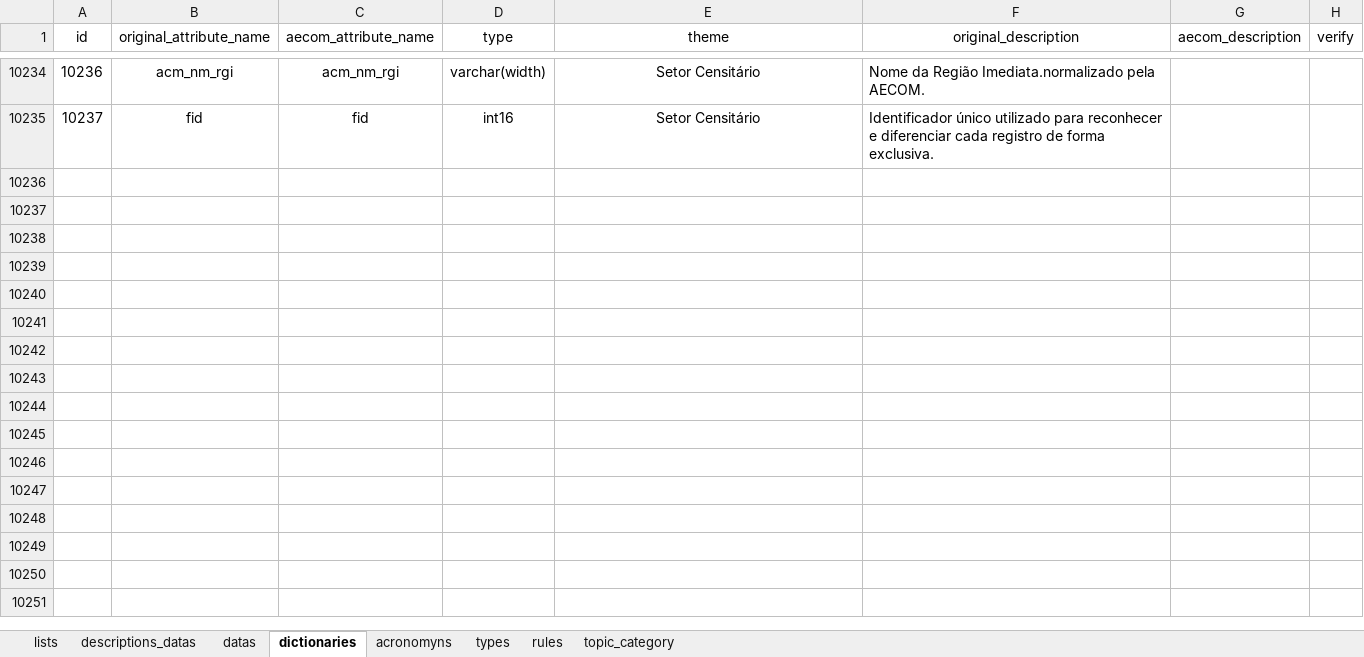
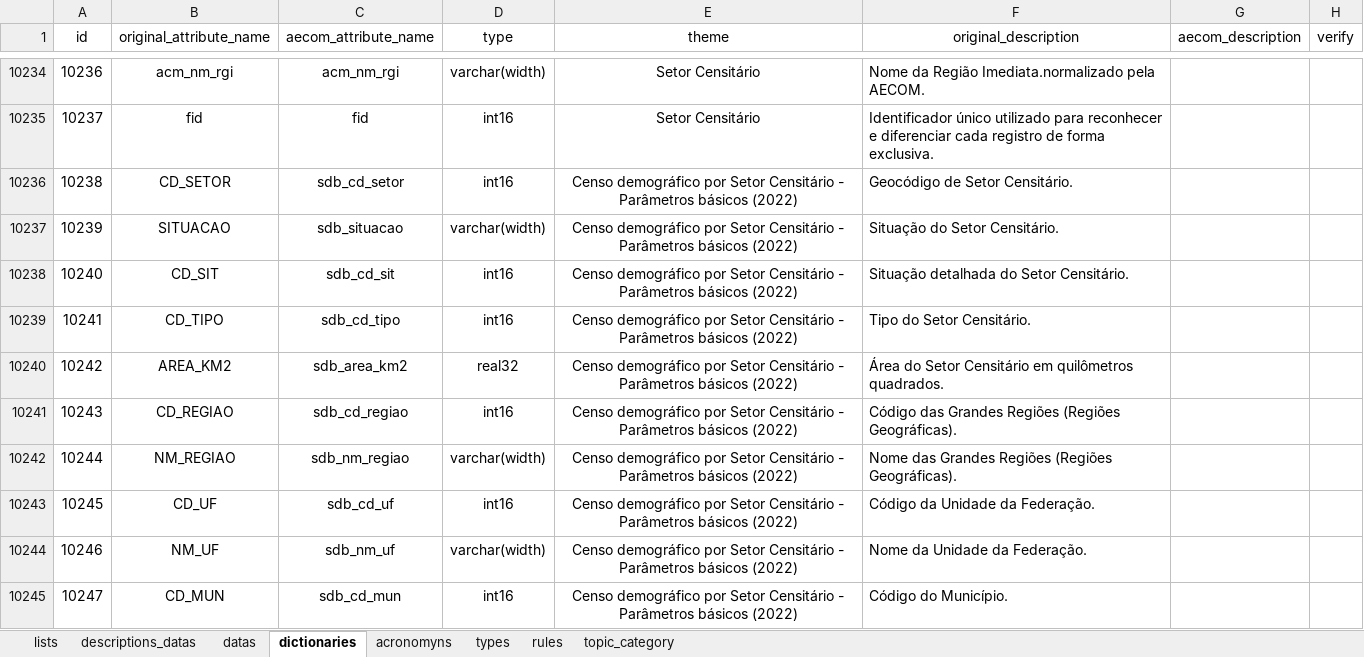
Before and after one commit to FranciscoAecom/prefect, an Excel workbook: input/st_Ingest_parameter.xlsx, sheet dictionaries, drawn as a sheet; only a part is shown, gaps mark what is left out; values as stored, in another font and other column widths than the file's, no borders; conditional formats and table styles not drawn; the diff covers the shown part only; the diff names each change by its address in the sheet, - before the commit and + after, or states it on an @@ line.

Commit message:
Ajustes

```diff
--- a/input/st_Ingest_parameter.xlsx (sheet dictionaries)
+++ b/input/st_Ingest_parameter.xlsx (sheet dictionaries)
+row 10236: 10238 | CD_SETOR | sdb_cd_setor | int16 | Censo demográfico por Setor Censitário - Parâmetros básicos (2022) | Geocódigo de Setor Censitário.
+row 10237: 10239 | SITUACAO | sdb_situacao | varchar(width) | Censo demográfico por Setor Censitário - Parâmetros básicos (2022) | Situação do Setor Censitário.
+row 10238: 10240 | CD_SIT | sdb_cd_sit | int16 | Censo demográfico por Setor Censitário - Parâmetros básicos (2022) | Situação detalhada do Setor Censitário.
+row 10239: 10241 | CD_TIPO | sdb_cd_tipo | int16 | Censo demográfico por Setor Censitário - Parâmetros básicos (2022) | Tipo do Setor Censitário.
+row 10240: 10242 | AREA_KM2 | sdb_area_km2 | real32 | Censo demográfico por Setor Censitário - Parâmetros básicos (2022) | Área do Setor Censitário em quilômetros quadrados.
+row 10241: 10243 | CD_REGIAO | sdb_cd_regiao | int16 | Censo demográfico por Setor Censitário - Parâmetros básicos (2022) | Código das Grandes Regiões (Regiões Geográficas).
+row 10242: 10244 | NM_REGIAO | sdb_nm_regiao | varchar(width) | Censo demográfico por Setor Censitário - Parâmetros básicos (2022) | Nome das Grandes Regiões (Regiões Geográficas).
+row 10243: 10245 | CD_UF | sdb_cd_uf | int16 | Censo demográfico por Setor Censitário - Parâmetros básicos (2022) | Código da Unidade da Federação.
+row 10244: 10246 | NM_UF | sdb_nm_uf | varchar(width) | Censo demográfico por Setor Censitário - Parâmetros básicos (2022) | Nome da Unidade da Federação.
+row 10245: 10247 | CD_MUN | sdb_cd_mun | int16 | Censo demográfico por Setor Censitário - Parâmetros básicos (2022) | Código do Município.
```
Also changed, not shown: 28 added rows, 7 edited cells and cell formats elsewhere in this sheet, sheet datas.
